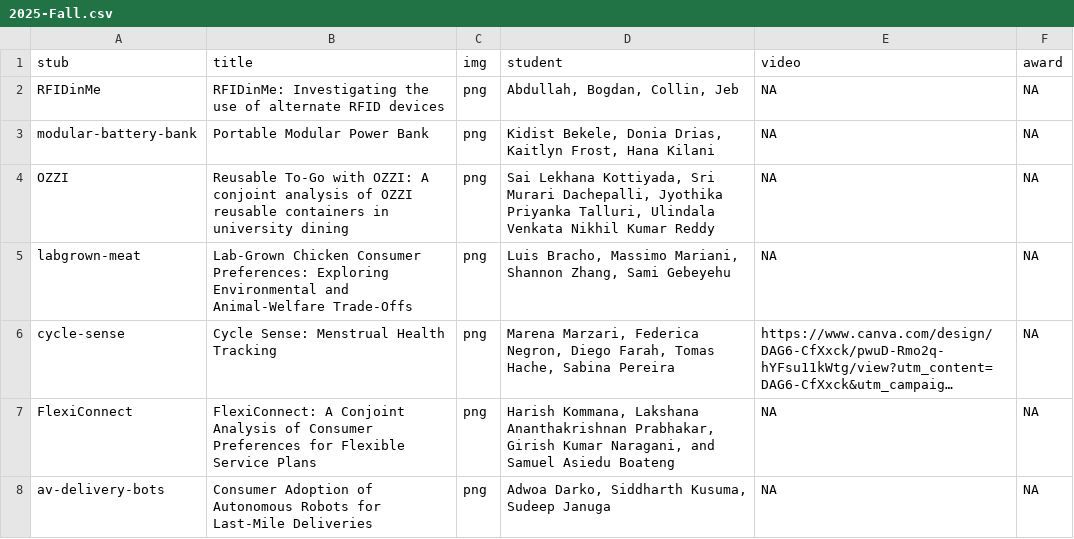
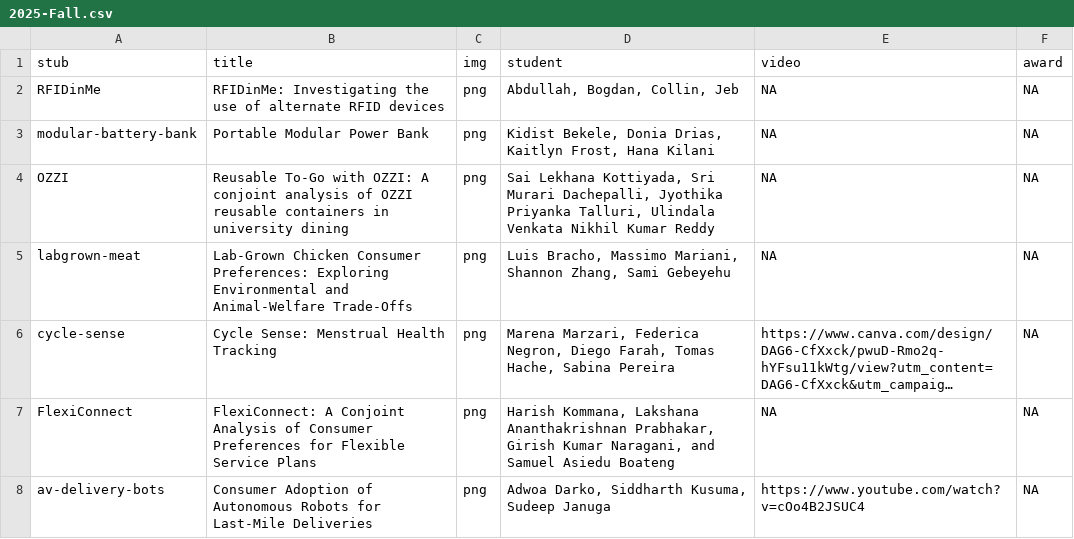
Before and after one commit to emse-madd-gwu/emse-madd-gwu.github.io, a CSV file: showcase/2025-Fall.csv, drawn as a sheet; long unchanged cells end in …; the diff names each change by its address in the sheet, - before the commit and + after, or states it on an @@ line.

Commit message:
Update 2025-Fall.csv

```diff
--- a/showcase/2025-Fall.csv
+++ b/showcase/2025-Fall.csv
-E8 (video): NA
+E8 (video): https://www.youtube.com/watch?v=cOo4B2JSUC4
```
